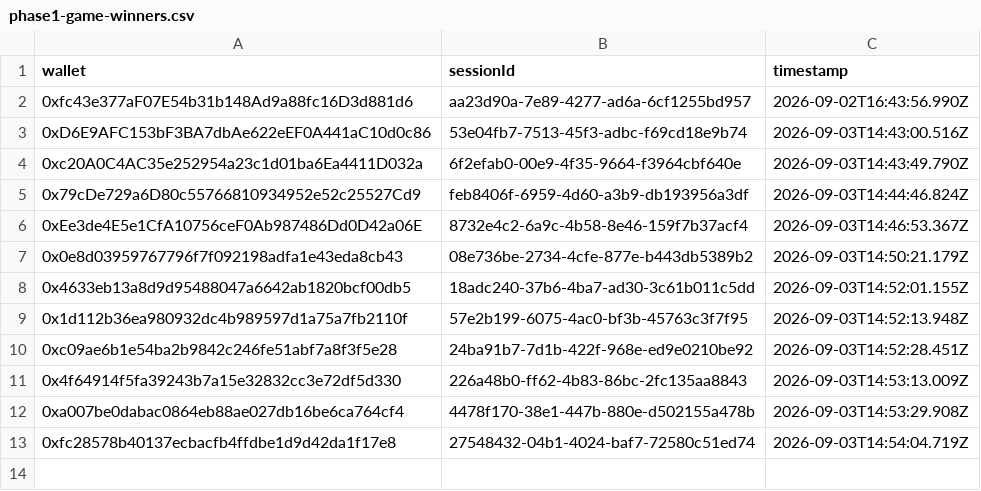
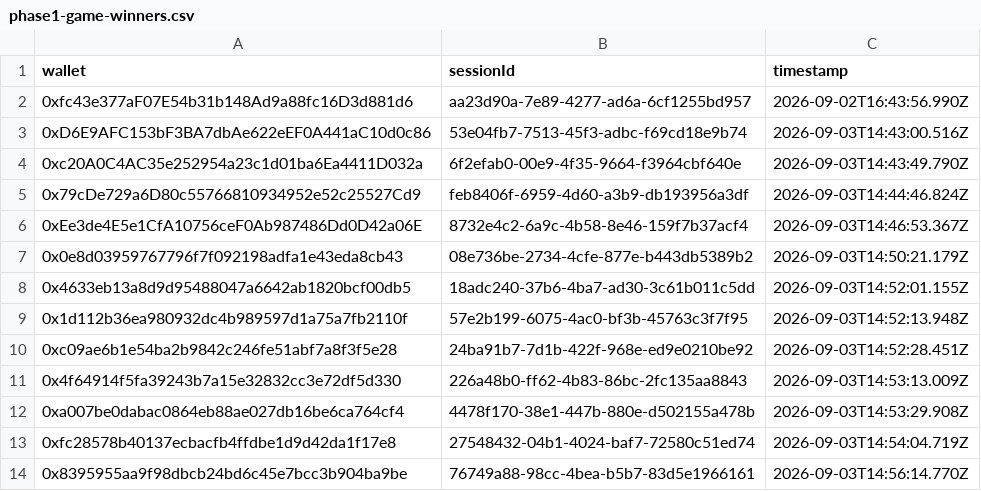
Before and after one commit to pasdidie/sherwood-charter-assets, a CSV file: phase1-game-winners.csv, drawn as a sheet; the diff names each change by its address in the sheet, - before the commit and + after, or states it on an @@ line.

Commit message:
Trial win: 0x8395955aa9f98dbcb24bd6c45e7bcc3b904ba9be

```diff
--- a/phase1-game-winners.csv
+++ b/phase1-game-winners.csv
+row 14: 0x8395955aa9f98dbcb24bd6c45e7bcc3b904ba9be | 76749a88-98cc-4bea-b5b7-83d5e1966161 | 2026-09-03T14:56:14.770Z
```
